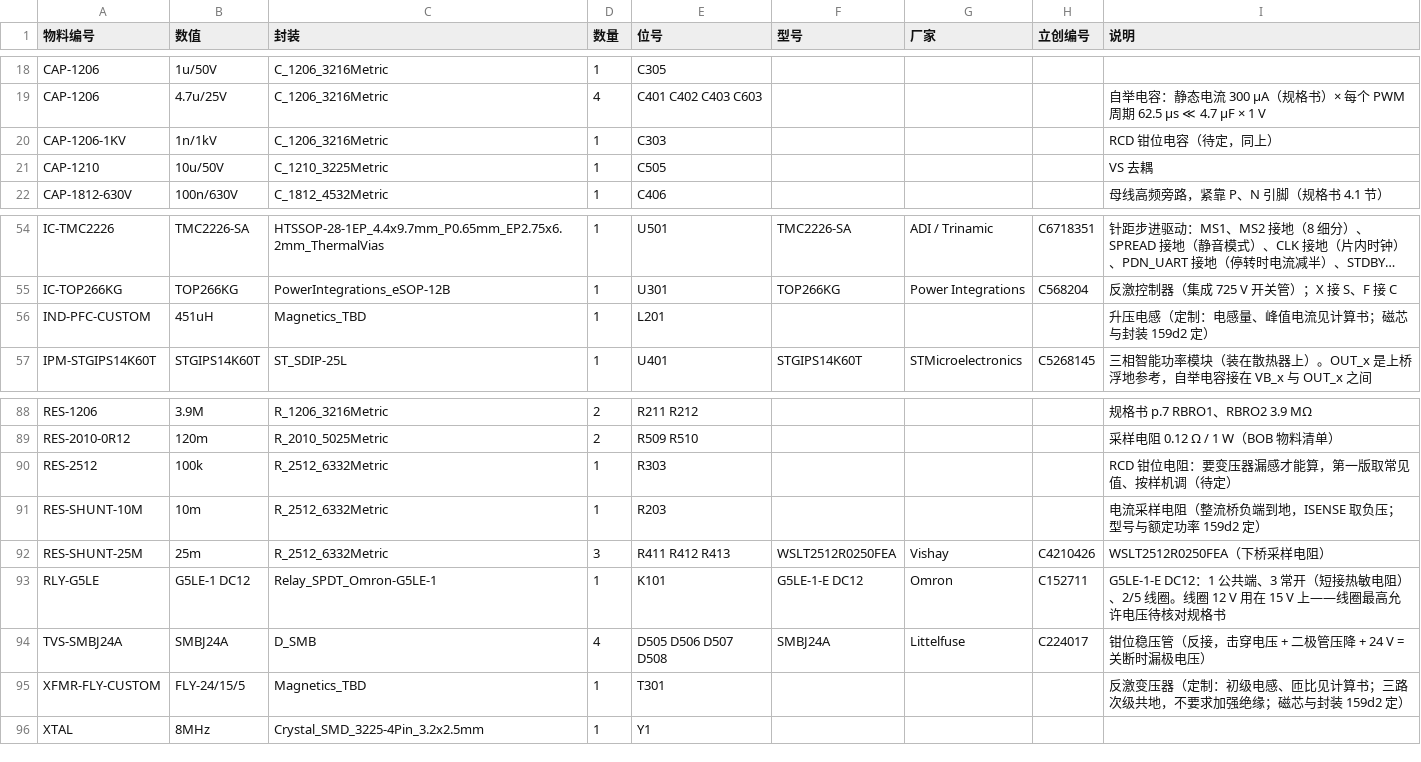
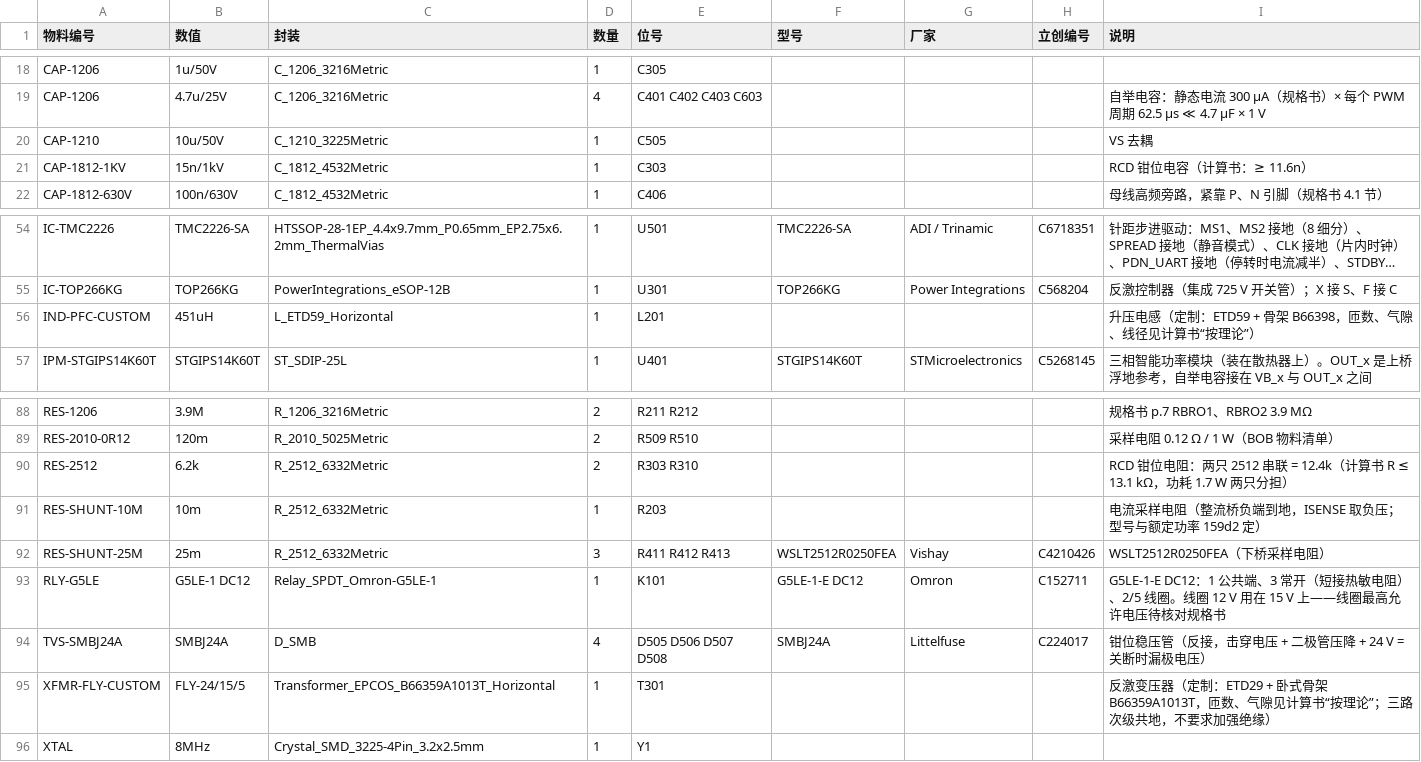
Before and after one commit to eddiezgq/WenQuest, a CSV file: factory/designs/ctrl-ls/out/bom.csv, drawn as a sheet; only a part is shown, gaps mark what is left out; long unchanged cells end in …; removed rows and columns are numbered as before the commit, all else as after; the diff names each change by its address in the sheet, - before the commit and + after, or states it on an @@ line.

```diff
--- a/factory/designs/ctrl-ls/out/bom.csv
+++ b/factory/designs/ctrl-ls/out/bom.csv
-row 20: CAP-1206-1KV | 1n/1kV | C_1206_3216Metric | 1 | C303 |  |  |  | RCD 钳位电容（待定，同上）
+row 21: CAP-1812-1KV | 15n/1kV | C_1812_4532Metric | 1 | C303 |  |  |  | RCD 钳位电容（计算书：≥ 11.6n）
-C56 (封装): Magnetics_TBD
+C56 (封装): L_ETD59_Horizontal
-I56 (说明): 升压电感（定制：电感量、峰值电流见计算书；磁芯与封装 159d2 定）
+I56 (说明): 升压电感（定制：ETD59 + 骨架 B66398，匝数、气隙、线径见计算书“按理论”）
-row 90: RES-2512 | 100k | R_2512_6332Metric | 1 | R303 |  |  |  | RCD 钳位电阻：要变压器漏感才能算，第一版取常见值、按样机调（待定）
+row 90: RES-2512 | 6.2k | R_2512_6332Metric | 2 | R303 R310 |  |  |  | RCD 钳位电阻：两只 2512 串联 = 12.4k（计算书 R ≤ 13.1 kΩ，功耗 1.7 W 两只分担）
-C95 (封装): Magnetics_TBD
+C95 (封装): Transformer_EPCOS_B66359A1013T_Horizontal
-I95 (说明): …（定制：初级电感、匝比见计算书；三路次级共地，不要求加强绝缘；磁芯与封装 159d2 定）
+I95 (说明): …（定制：ETD29 + 卧式骨架 B66359A1013T，匝数、气隙见计算书“按理论”；三路次级共地，不要求加强绝缘）
```
Also changed, not shown: 26 other files.
